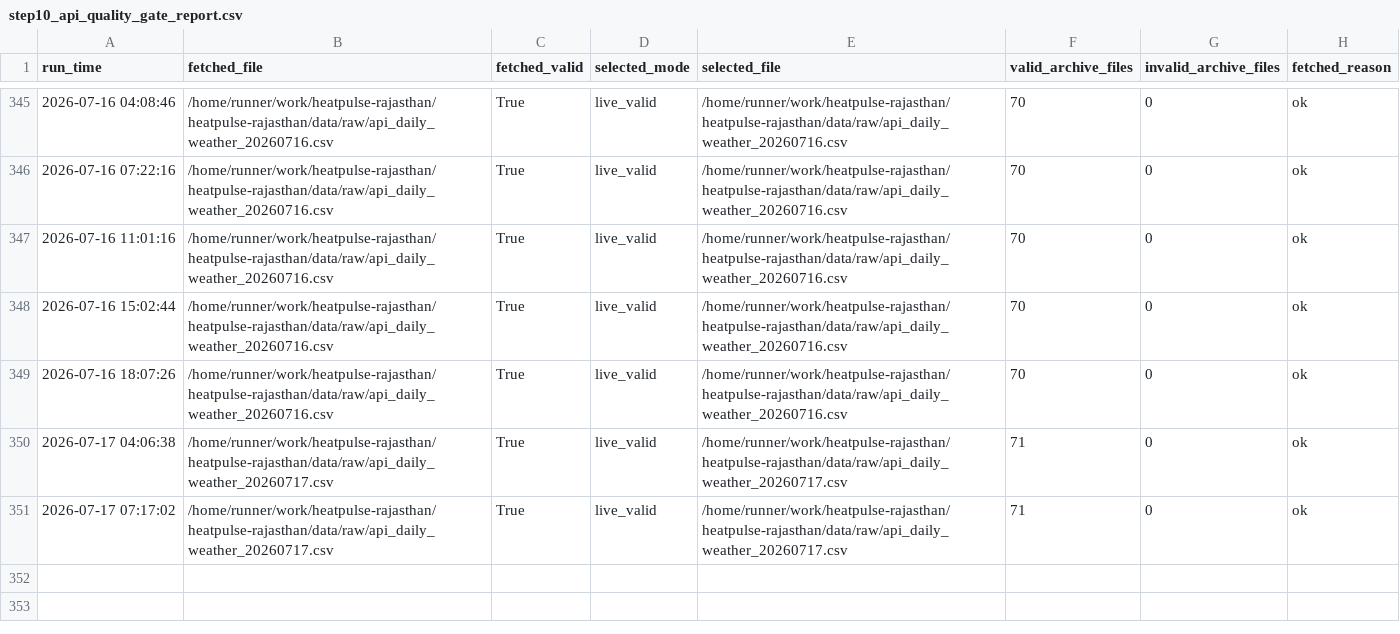
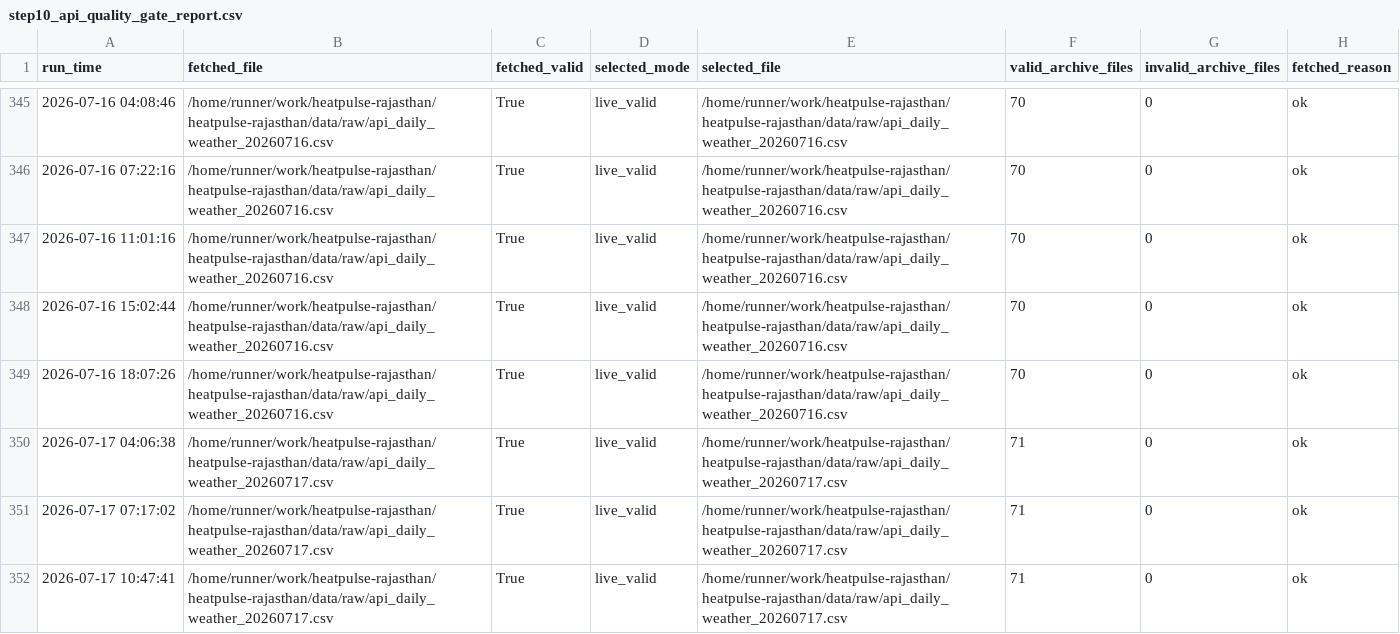
Before and after one commit to chetanvedi0401-svg/heatpulse-rajasthan, a CSV file: docs/step10_api_quality_gate_report.csv, drawn as a sheet; only a part is shown, gaps mark what is left out; the diff names each change by its address in the sheet, - before the commit and + after, or states it on an @@ line.

```diff
--- a/docs/step10_api_quality_gate_report.csv
+++ b/docs/step10_api_quality_gate_report.csv
+row 352: 2026-07-17 10:47:41 | /home/runner/work/heatpulse-rajasthan/heatpulse-rajasthan/data/raw/api_daily_weather_20260717.csv | True | live_valid | /home/runner/work/heatpulse-rajasthan/heatpulse-rajasthan/data/raw/api_daily_weather_20260717.csv | 71 | 0 | ok
```
Also changed, not shown: docs/step10_data_reliability_report.csv, logs/daily_run_log.csv, 1 other file.
